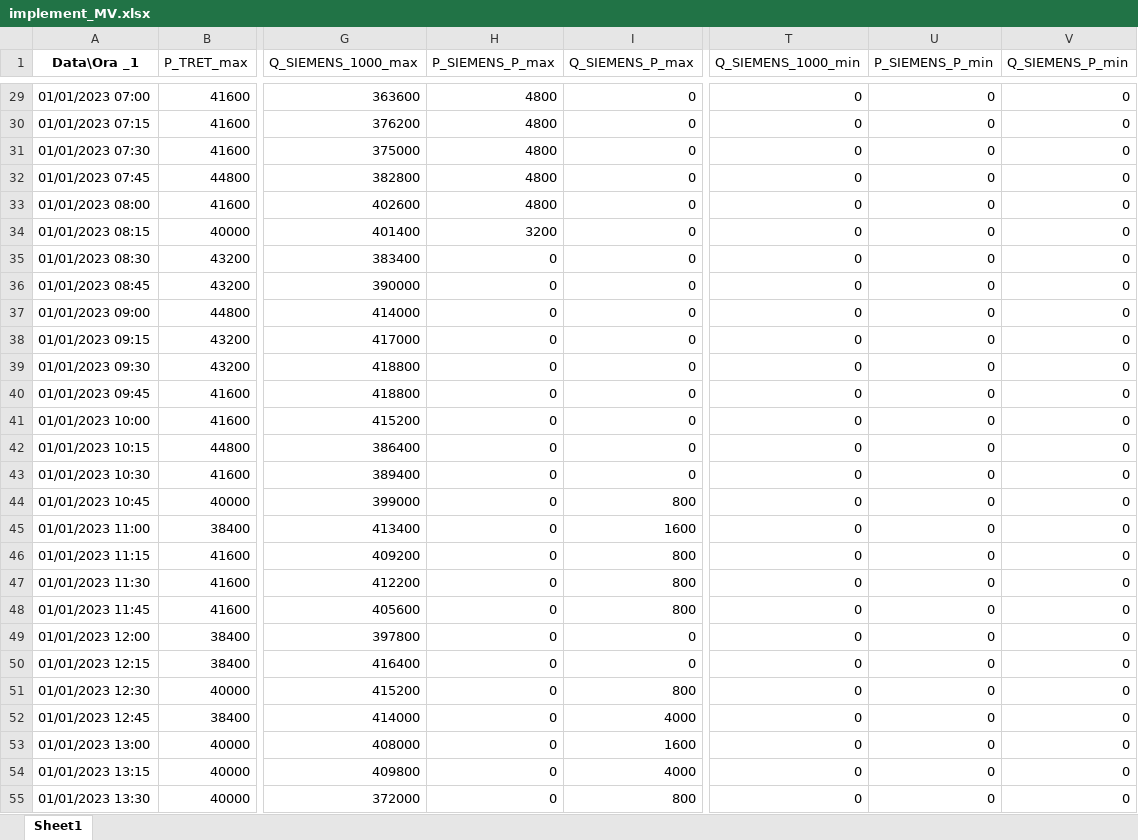
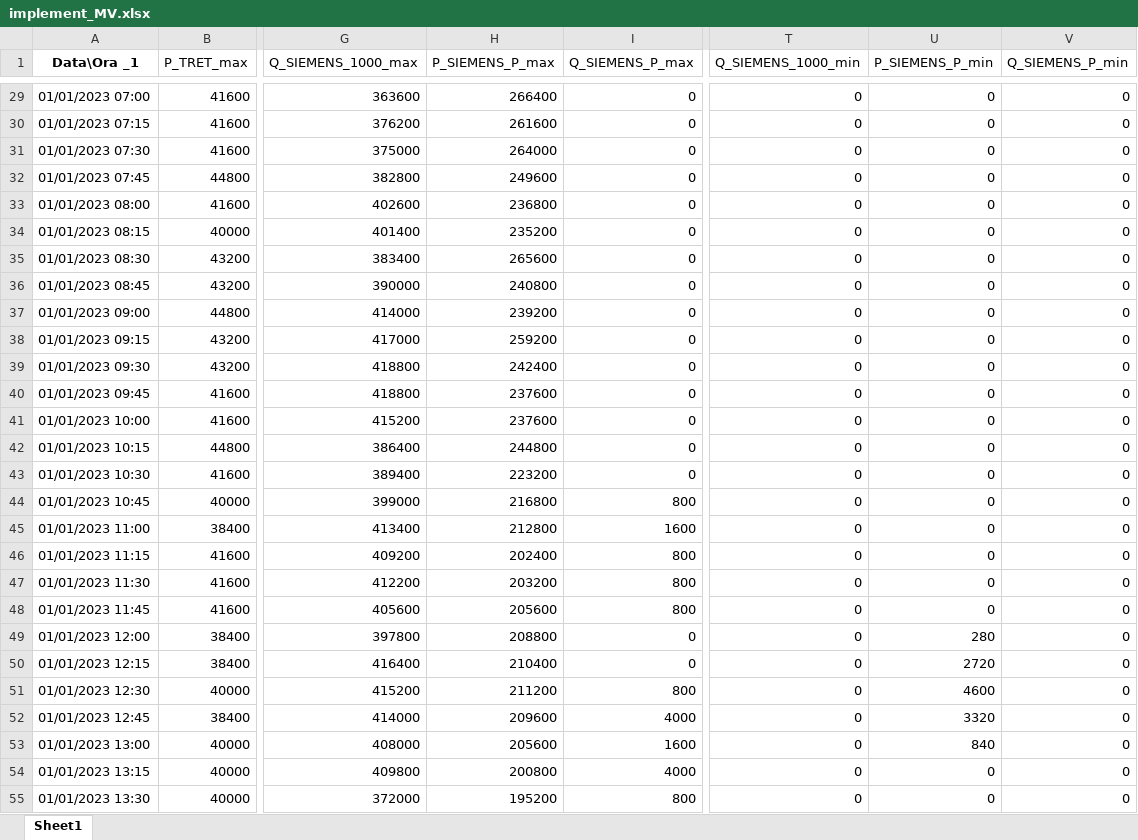
Before and after one commit to tommasobragatto/digital_twin, an Excel workbook: implement_MV.xlsx, sheet Sheet1, drawn as a sheet; only a part is shown, gaps mark what is left out; values as stored, in another font and other column widths than the file's, no borders; the diff covers the shown part only; the diff names each change by its address in the sheet, - before the commit and + after, or states it on an @@ line.

```diff
--- a/implement_MV.xlsx (sheet Sheet1)
+++ b/implement_MV.xlsx (sheet Sheet1)
-H29 (P_SIEMENS_P_max): 4800
+H29 (P_SIEMENS_P_max): 266400
-H30 (P_SIEMENS_P_max): 4800
+H30 (P_SIEMENS_P_max): 261600
-H31 (P_SIEMENS_P_max): 4800
+H31 (P_SIEMENS_P_max): 264000
-H32 (P_SIEMENS_P_max): 4800
+H32 (P_SIEMENS_P_max): 249600
-H33 (P_SIEMENS_P_max): 4800
+H33 (P_SIEMENS_P_max): 236800
-H34 (P_SIEMENS_P_max): 3200
+H34 (P_SIEMENS_P_max): 235200
-H35 (P_SIEMENS_P_max): 0
+H35 (P_SIEMENS_P_max): 265600
-H36 (P_SIEMENS_P_max): 0
+H36 (P_SIEMENS_P_max): 240800
-H37 (P_SIEMENS_P_max): 0
+H37 (P_SIEMENS_P_max): 239200
-H38 (P_SIEMENS_P_max): 0
+H38 (P_SIEMENS_P_max): 259200
-H39 (P_SIEMENS_P_max): 0
+H39 (P_SIEMENS_P_max): 242400
-H40:H41 (P_SIEMENS_P_max): 0
+H40:H41 (P_SIEMENS_P_max): 237600
-H42 (P_SIEMENS_P_max): 0
+H42 (P_SIEMENS_P_max): 244800
-H43 (P_SIEMENS_P_max): 0
+H43 (P_SIEMENS_P_max): 223200
-H44 (P_SIEMENS_P_max): 0
+H44 (P_SIEMENS_P_max): 216800
-H45 (P_SIEMENS_P_max): 0
+H45 (P_SIEMENS_P_max): 212800
-H46 (P_SIEMENS_P_max): 0
+H46 (P_SIEMENS_P_max): 202400
-H47 (P_SIEMENS_P_max): 0
+H47 (P_SIEMENS_P_max): 203200
-H48 (P_SIEMENS_P_max): 0
+H48 (P_SIEMENS_P_max): 205600
-H49 (P_SIEMENS_P_max): 0
+H49 (P_SIEMENS_P_max): 208800
-U49 (P_SIEMENS_P_min): 0
+U49 (P_SIEMENS_P_min): 280
-H50 (P_SIEMENS_P_max): 0
+H50 (P_SIEMENS_P_max): 210400
-U50 (P_SIEMENS_P_min): 0
+U50 (P_SIEMENS_P_min): 2720
-H51 (P_SIEMENS_P_max): 0
+H51 (P_SIEMENS_P_max): 211200
-U51 (P_SIEMENS_P_min): 0
+U51 (P_SIEMENS_P_min): 4600
-H52 (P_SIEMENS_P_max): 0
+H52 (P_SIEMENS_P_max): 209600
-U52 (P_SIEMENS_P_min): 0
+U52 (P_SIEMENS_P_min): 3320
-H53 (P_SIEMENS_P_max): 0
+H53 (P_SIEMENS_P_max): 205600
-U53 (P_SIEMENS_P_min): 0
+U53 (P_SIEMENS_P_min): 840
-H54 (P_SIEMENS_P_max): 0
+H54 (P_SIEMENS_P_max): 200800
-H55 (P_SIEMENS_P_max): 0
+H55 (P_SIEMENS_P_max): 195200
```
Also changed, not shown: 947 edited cells elsewhere in this sheet, 18 other files.
